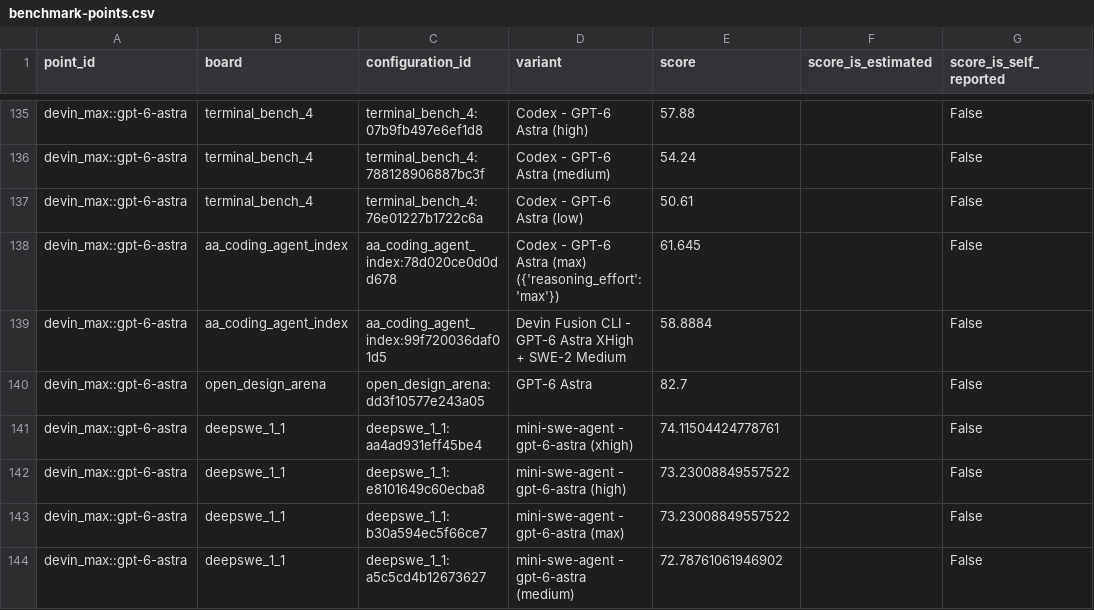
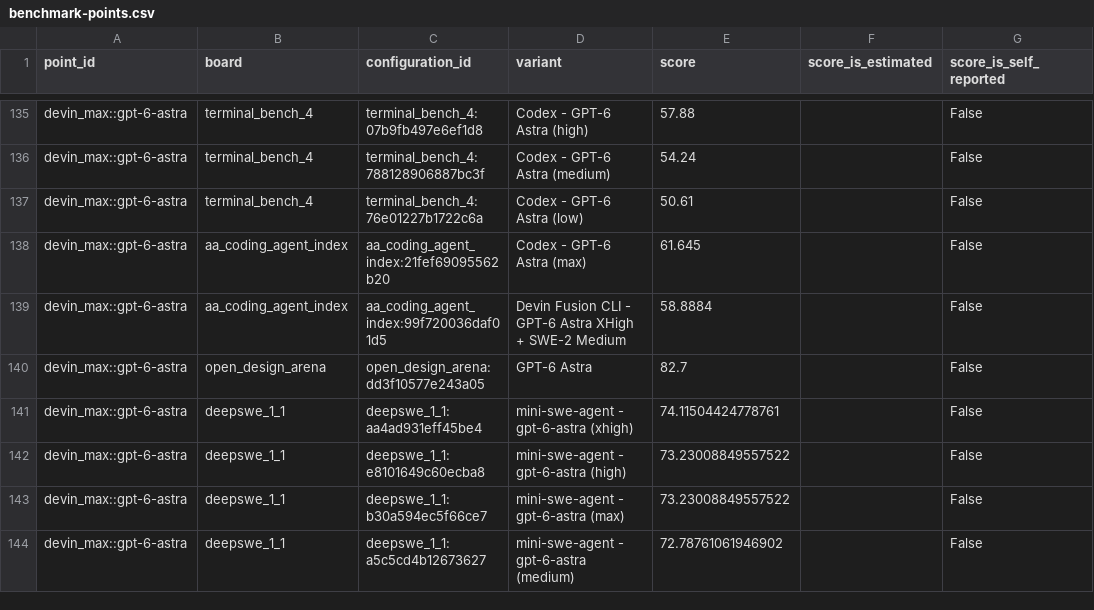
Before and after one commit to FeiZhuLulu/real-api-pricing, a CSV file: derived/benchmark-points.csv, drawn as a sheet; only a part is shown, gaps mark what is left out; the diff covers the shown part only; the diff names each change by its address in the sheet, - before the commit and + after, or states it on an @@ line.

Commit message:
剥掉 AA round4 三条评测配置标签里的 Python dict 噪声
round4 的三条 variantLabel 结尾带着一段 Python dict repr：
  Codex - GPT-6 Astra (max) ({'reasoning_effort': 'max'})
  Codex - GPT-5.6 Sol (max) ({'reasoning_effort': 'max'})
  Opencode - GLM-5.3 ({'reasoning_effort': 'max'})
AA 站上的原文到 " (max)" 就结束；这段 dict 是我们自己的 RSC 抽取器
（extract_all.py，只在 gitignore 的 _build/ 下，未入库）拼进去的，表达的信息
和已经解析出来的 reasoning_effort 完全重复。它会原样显示给读者：交互 HTML 的
悬浮框和网页的评测配置列，derived/benchmark-points.json 里 31 处。
verify_configuration_html.cjs 也因此长期是红的。

归档证据只追加不改写，所以修在解析层。注意不能直接剥：EFFORT 正则是从 label 里
抓 effort 的，而 Opencode - GLM-5.3 的 "max" 只存在于这段 dict 里，裸剥会让它的
reasoning_effort 变成 None。所以先 ast.literal_eval 把 dict 解出来作为结构化参数，
再从 label 上剥掉，effort 优先取 dict 里声明的值。三条的 reasoning_effort 仍是 max。

配置 identity 用归一化后的 label，所以这三条的 configuration_id 变了（分数、
harness、effort，以及 285 个配置与 1347 条映射的数量都不变）。identity 走归一化后
的标签也意味着将来抽取器修好、原始标签变干净时，ID 不会再跟着变一次。

```diff
--- a/derived/benchmark-points.csv
+++ b/derived/benchmark-points.csv
-C138 (configuration_id): aa_coding_agent_index:78d020ce0d0dd678
+C138 (configuration_id): aa_coding_agent_index:21fef69095562b20
-D138 (variant): Codex - GPT-6 Astra (max) ({'reasoning_effort': 'max'})
+D138 (variant): Codex - GPT-6 Astra (max)
```
Also changed, not shown: 60 edited cells elsewhere in this file, derived/benchmark-configurations.csv, derived/points.csv, 19 other files.
